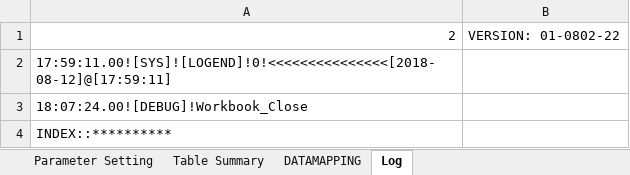
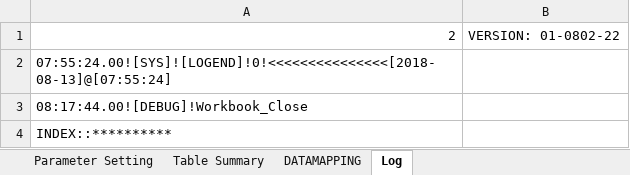
Before and after one commit to jessewei/sqlg-with-airflow, an Excel workbook: model/SRC_ORD_DI_v1.0.xlsm, sheet Log, drawn as a sheet; values as stored, in another font and other column widths than the file's, no borders; the diff names each change by its address in the sheet, - before the commit and + after, or states it on an @@ line.

```diff
--- a/model/SRC_ORD_DI_v1.0.xlsm (sheet Log)
+++ b/model/SRC_ORD_DI_v1.0.xlsm (sheet Log)
-A2: 17:59:11.00![SYS]![LOGEND]!0!<<<<<<<<<<<<<<<[2018-08-12]@[17:59:11]
+A2: 07:55:24.00![SYS]![LOGEND]!0!<<<<<<<<<<<<<<<[2018-08-13]@[07:55:24]
-A3: 18:07:24.00![DEBUG]!Workbook_Close
+A3: 08:17:44.00![DEBUG]!Workbook_Close
```
Also changed, not shown: sheet Parameter Setting, 13 other files.
